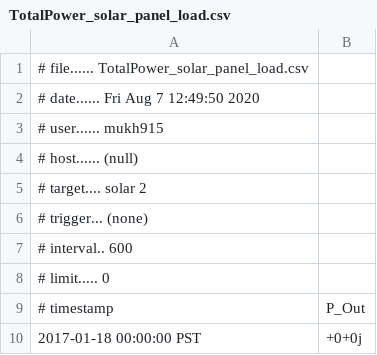
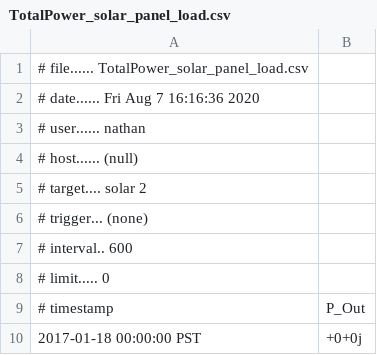
Before and after one commit to MuMonish/volttron-GS, a CSV file: TNSAgent/tns/Solar_data/TotalPower_solar_panel_load.csv, drawn as a sheet; only a part is shown.

```diff
--- a/TNSAgent/tns/Solar_data/TotalPower_solar_panel_load.csv
+++ b/TNSAgent/tns/Solar_data/TotalPower_solar_panel_load.csv
@@ -1,4 +1,4 @@
 # file...... TotalPower_solar_panel_load.csv
-# date...... Fri Aug  7 12:49:50 2020
-# user...... mukh915
+# date...... Fri Aug  7 16:16:36 2020
+# user...... nathan
 # host...... (null)
```
Also changed, not shown: TNSAgent/tns/Solar_data/inv_researchPark.csv, 2 other files.
